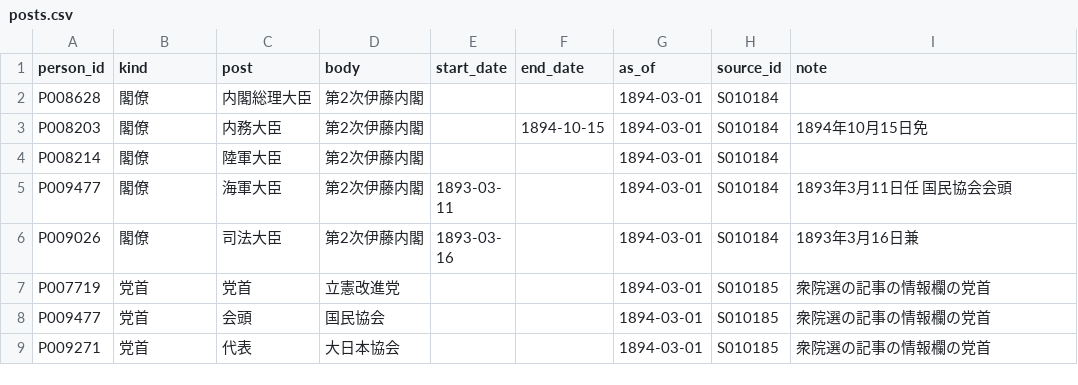
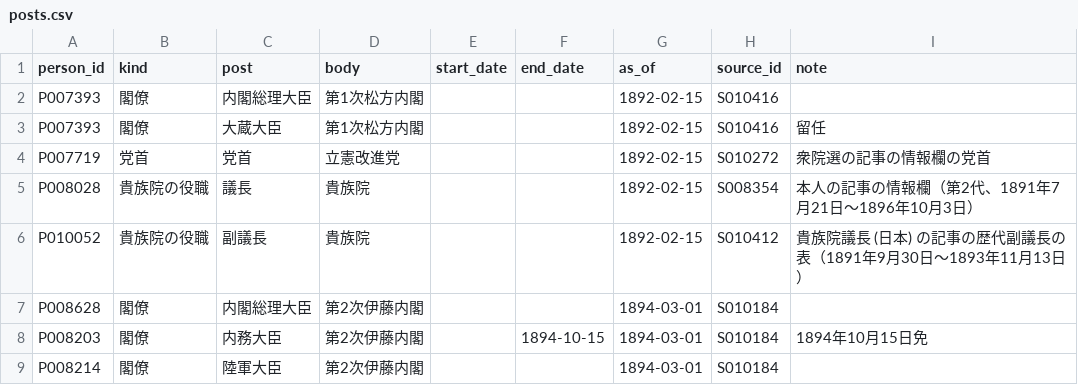
Before and after one commit to s2202-3099/kokkai-soran, a CSV file: data/posts.csv, drawn as a sheet; only a part is shown; the shorter side is filled out with more unchanged rows; the diff names each change by its address in the sheet, - before the commit and + after, or states it on an @@ line.

```diff
--- a/data/posts.csv
+++ b/data/posts.csv
+row 2: P007393 | 閣僚 | 内閣総理大臣 | 第1次松方内閣 |  |  | 1892-02-15 | S010416
+row 3: P007393 | 閣僚 | 大蔵大臣 | 第1次松方内閣 |  |  | 1892-02-15 | S010416 | 留任
+row 4: P007719 | 党首 | 党首 | 立憲改進党 |  |  | 1892-02-15 | S010272 | 衆院選の記事の情報欄の党首
+row 5: P008028 | 貴族院の役職 | 議長 | 貴族院 |  |  | 1892-02-15 | S008354 | 本人の記事の情報欄（第2代、1891年7月21日〜1896年10月3日）
+row 6: P010052 | 貴族院の役職 | 副議長 | 貴族院 |  |  | 1892-02-15 | S010412 | 貴族院議長 (日本) の記事の歴代副議長の表（1891年9月30日〜1893年11月13日）
```
Also changed, not shown: data/aliases.csv, data/districts.csv, 11 other files.
